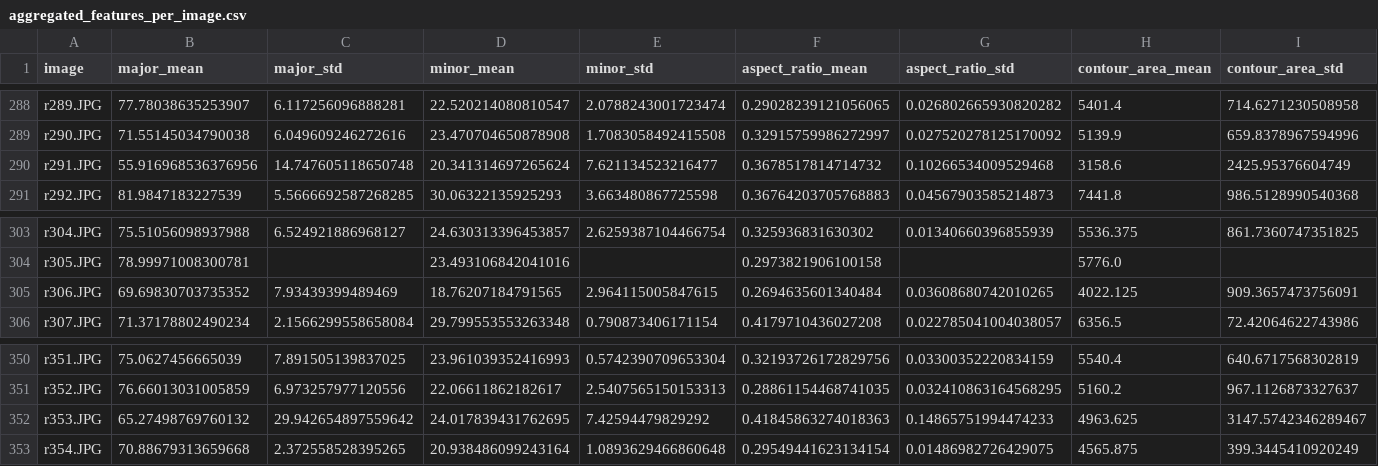
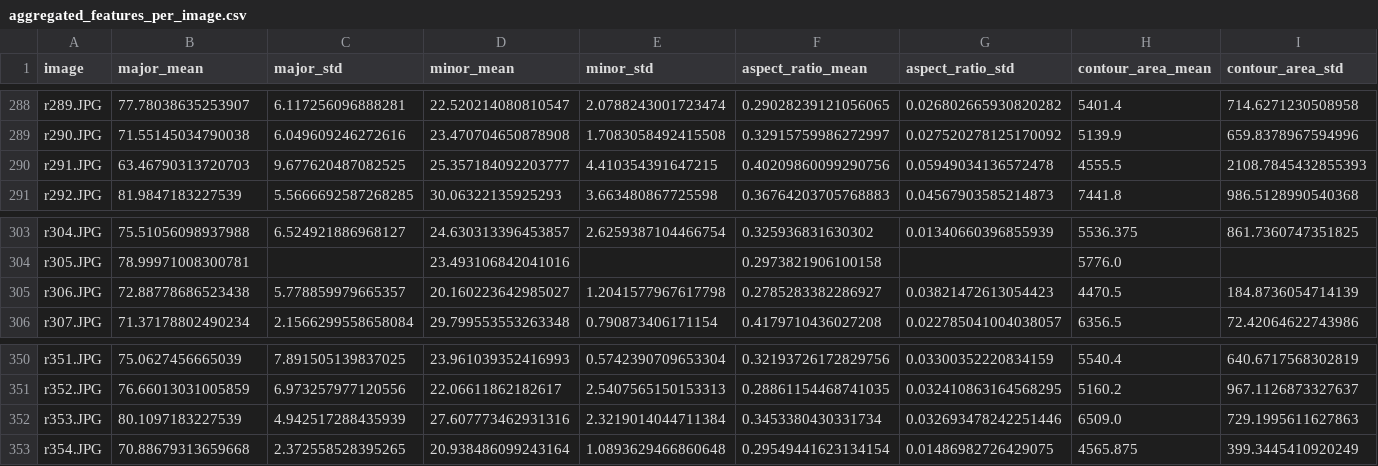
Before and after one commit to Funkez123/grain-segmentation, a CSV file: aggregated_features_per_image.csv, drawn as a sheet; only a part is shown, gaps mark what is left out; the diff covers the shown part only; the diff names each change by its address in the sheet, - before the commit and + after, or states it on an @@ line.

```diff
--- a/aggregated_features_per_image.csv
+++ b/aggregated_features_per_image.csv
-B290 (major_mean): 55.916968536376956
+B290 (major_mean): 63.46790313720703
-C290 (major_std): 14.747605118650748
+C290 (major_std): 9.677620487082525
-D290 (minor_mean): 20.341314697265624
+D290 (minor_mean): 25.357184092203777
-E290 (minor_std): 7.621134523216477
+E290 (minor_std): 4.410354391647215
-F290 (aspect_ratio_mean): 0.3678517814714732
+F290 (aspect_ratio_mean): 0.40209860099290756
-G290 (aspect_ratio_std): 0.10266534009529468
+G290 (aspect_ratio_std): 0.05949034136572478
-H290 (contour_area_mean): 3158.6
+H290 (contour_area_mean): 4555.5
-I290 (contour_area_std): 2425.95376604749
+I290 (contour_area_std): 2108.7845432855393
-B305 (major_mean): 69.69830703735352
+B305 (major_mean): 72.88778686523438
-C305 (major_std): 7.93439399489469
+C305 (major_std): 5.778859979665357
-D305 (minor_mean): 18.76207184791565
+D305 (minor_mean): 20.160223642985027
-E305 (minor_std): 2.964115005847615
+E305 (minor_std): 1.2041577967617798
-F305 (aspect_ratio_mean): 0.2694635601340484
+F305 (aspect_ratio_mean): 0.2785283382286927
-G305 (aspect_ratio_std): 0.03608680742010265
+G305 (aspect_ratio_std): 0.03821472613054423
-H305 (contour_area_mean): 4022.125
+H305 (contour_area_mean): 4470.5
-I305 (contour_area_std): 909.3657473756091
+I305 (contour_area_std): 184.8736054714139
-B352 (major_mean): 65.27498769760132
+B352 (major_mean): 80.1097183227539
-C352 (major_std): 29.942654897559642
+C352 (major_std): 4.942517288435939
-D352 (minor_mean): 24.017839431762695
+D352 (minor_mean): 27.607773462931316
-E352 (minor_std): 7.42594479829292
+E352 (minor_std): 2.3219014044711384
-F352 (aspect_ratio_mean): 0.41845863274018363
+F352 (aspect_ratio_mean): 0.3453380430331734
-G352 (aspect_ratio_std): 0.14865751994474233
+G352 (aspect_ratio_std): 0.032693478242251446
-H352 (contour_area_mean): 4963.625
+H352 (contour_area_mean): 6509.0
-I352 (contour_area_std): 3147.5742346289467
+I352 (contour_area_std): 729.1995611627863
```
Also changed, not shown: 141 edited cells elsewhere in this file.
